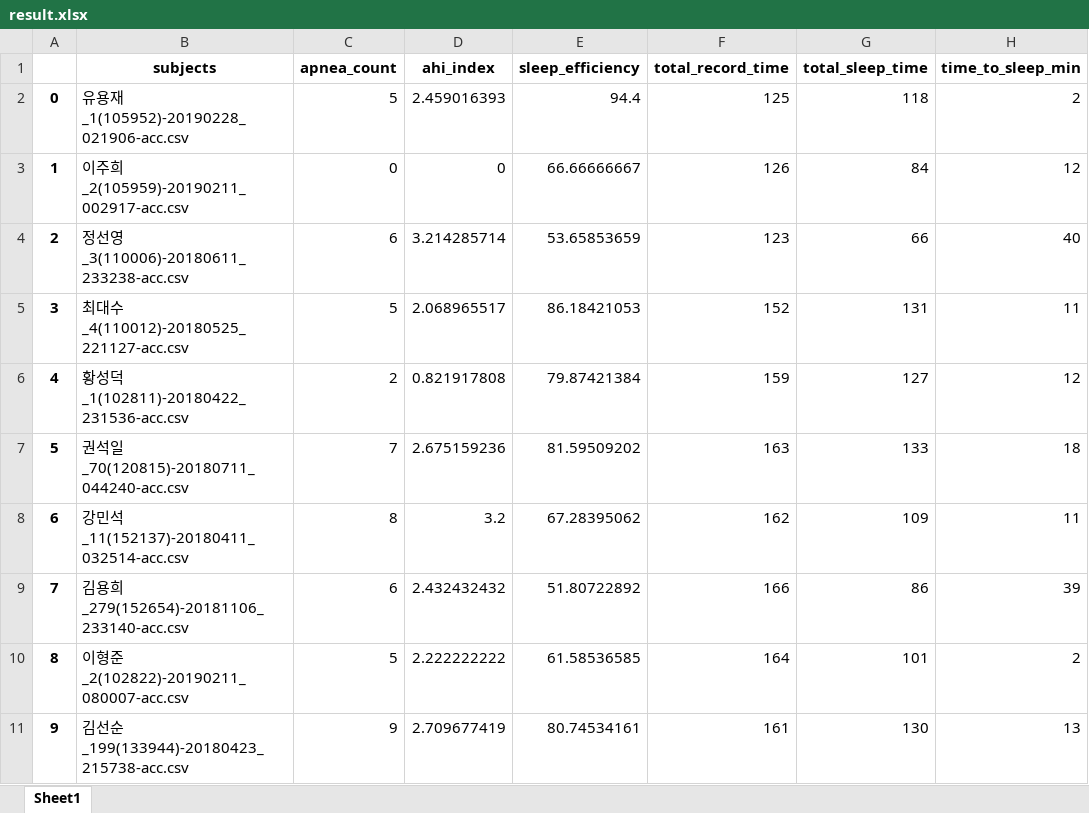
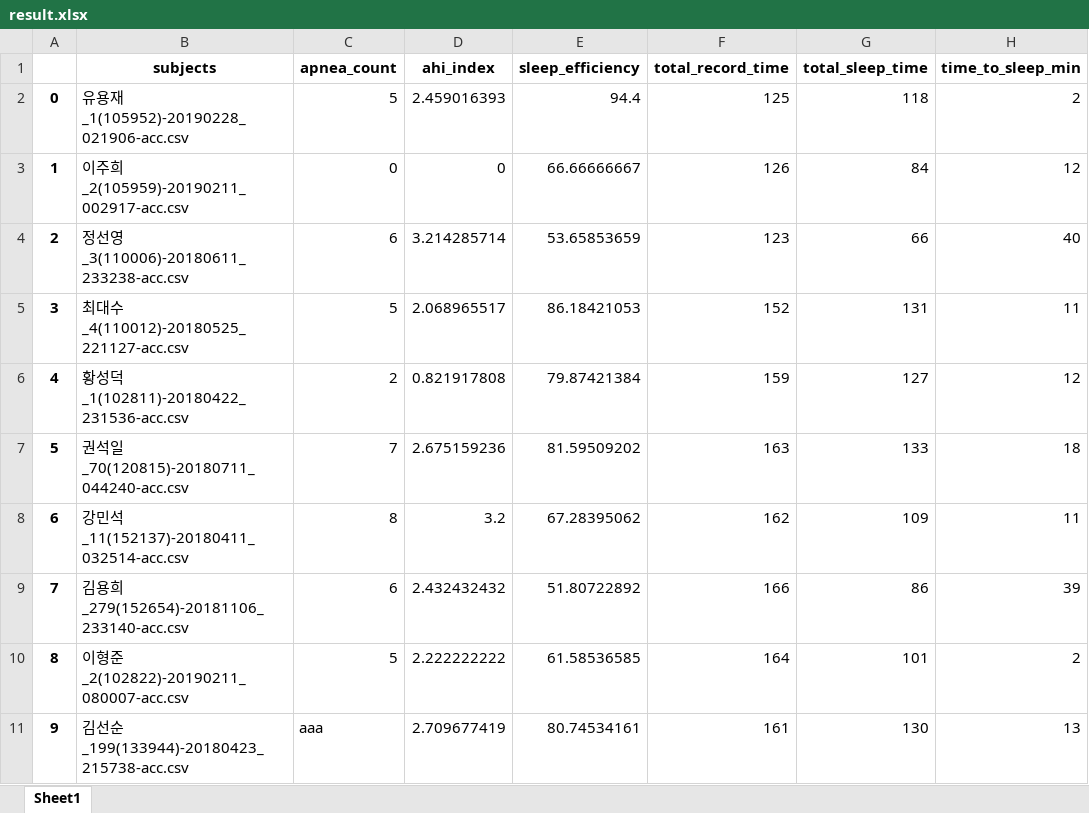
Before and after one commit to ltj1605/apneadetect, an Excel workbook: output_json_info/result.xlsx, sheet Sheet1, drawn as a sheet; only a part is shown; values as stored, in another font and other column widths than the file's, no borders; the diff names each change by its address in the sheet, - before the commit and + after, or states it on an @@ line.

Commit message:
modify result.xlsx

```diff
--- a/output_json_info/result.xlsx (sheet Sheet1)
+++ b/output_json_info/result.xlsx (sheet Sheet1)
-C11 (apnea_count): 9
+C11 (apnea_count): aaa
```
